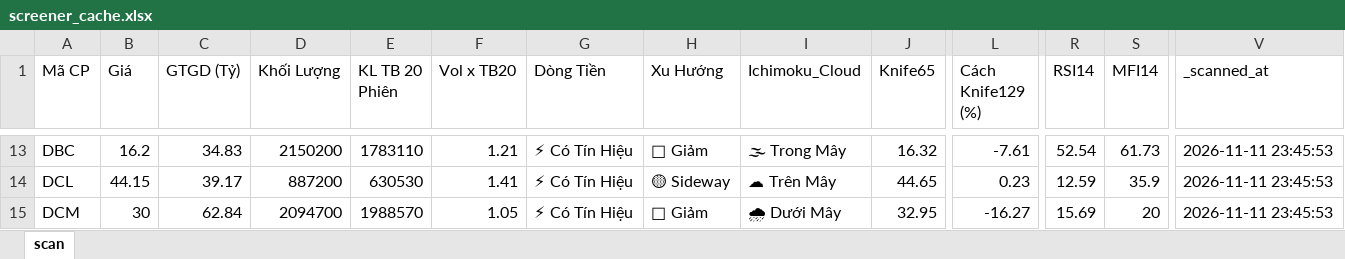
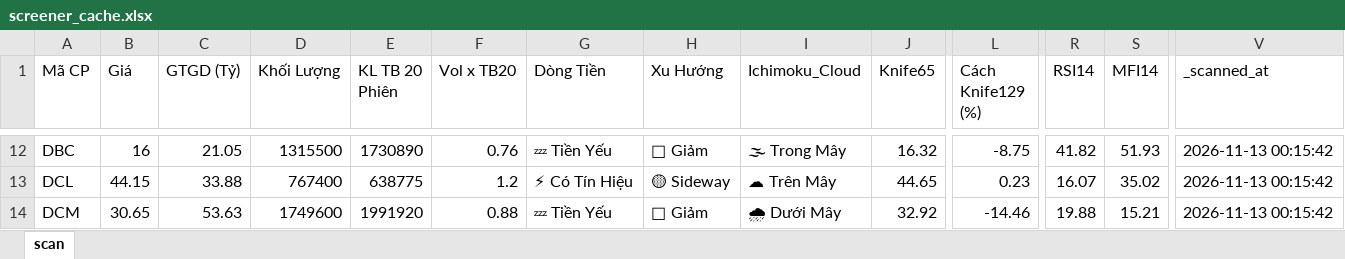
Before and after one commit to nnnhutien-cpu/Fairy-stock, an Excel workbook: screener_cache.xlsx, sheet scan, drawn as a sheet; only a part is shown, gaps mark what is left out; values as stored, in another font and other column widths than the file's, no borders; addresses are those after the commit; the diff covers the shown part only; the diff names each change by its address in the sheet, - before the commit and + after, or states it on an @@ line.

```diff
--- a/screener_cache.xlsx (sheet scan)
+++ b/screener_cache.xlsx (sheet scan)
-B12 (Giá): 16.2
+B12 (Giá): 16
-C12 (GTGD (Tỷ)): 34.83
+C12 (GTGD (Tỷ)): 21.05
-D12 (Khối Lượng): 2150200
+D12 (Khối Lượng): 1315500
-E12 (KL TB 20 Phiên): 1783110
+E12 (KL TB 20 Phiên): 1730890
-F12 (Vol x TB20): 1.21
+F12 (Vol x TB20): 0.76
-G12 (Dòng Tiền): ⚡ Có Tín Hiệu
+G12 (Dòng Tiền): 💤 Tiền Yếu
-L12 (Cách Knife129 (%)): -7.61
+L12 (Cách Knife129 (%)): -8.75
-R12 (RSI14): 52.54
+R12 (RSI14): 41.82
-S12 (MFI14): 61.73
+S12 (MFI14): 51.93
-V12:V14 (_scanned_at): 2026-11-11 23:45:53
+V12:V14 (_scanned_at): 2026-11-13 00:15:42
-C13 (GTGD (Tỷ)): 39.17
+C13 (GTGD (Tỷ)): 33.88
-D13 (Khối Lượng): 887200
+D13 (Khối Lượng): 767400
-E13 (KL TB 20 Phiên): 630530
+E13 (KL TB 20 Phiên): 638775
-F13 (Vol x TB20): 1.41
+F13 (Vol x TB20): 1.2
-R13 (RSI14): 12.59
+R13 (RSI14): 16.07
-S13 (MFI14): 35.9
+S13 (MFI14): 35.02
-B14 (Giá): 30
+B14 (Giá): 30.65
-C14 (GTGD (Tỷ)): 62.84
+C14 (GTGD (Tỷ)): 53.63
-D14 (Khối Lượng): 2094700
+D14 (Khối Lượng): 1749600
-E14 (KL TB 20 Phiên): 1988570
+E14 (KL TB 20 Phiên): 1991920
-F14 (Vol x TB20): 1.05
+F14 (Vol x TB20): 0.88
-G14 (Dòng Tiền): ⚡ Có Tín Hiệu
+G14 (Dòng Tiền): 💤 Tiền Yếu
-J14 (Knife65): 32.95
+J14 (Knife65): 32.92
-L14 (Cách Knife129 (%)): -16.27
+L14 (Cách Knife129 (%)): -14.46
-R14 (RSI14): 15.69
+R14 (RSI14): 19.88
-S14 (MFI14): 20
+S14 (MFI14): 15.21
```
Also changed, not shown: 5 added rows, 8 removed rows and 782 edited cells elsewhere in this sheet.
